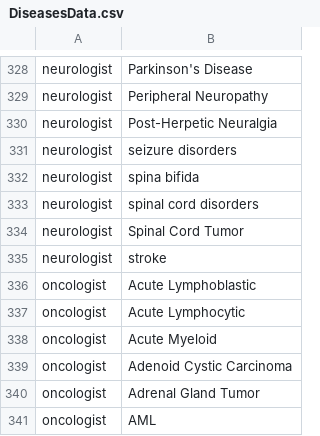
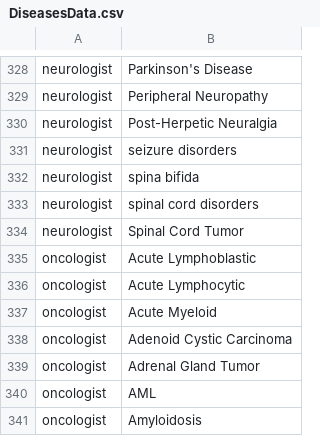
Before and after one commit to onlyrohits/SmartMedics_Chat, a CSV file: DiseasesData.csv, drawn as a sheet; only a part is shown, gaps mark what is left out; the shorter side is filled out with more unchanged rows; the diff names each change by its address in the sheet, - before the commit and + after, or states it on an @@ line.

Commit message:
Add files via upload
Deleted a few obsolete cases

```diff
--- a/DiseasesData.csv
+++ b/DiseasesData.csv
-row 335: neurologist | stroke
```
